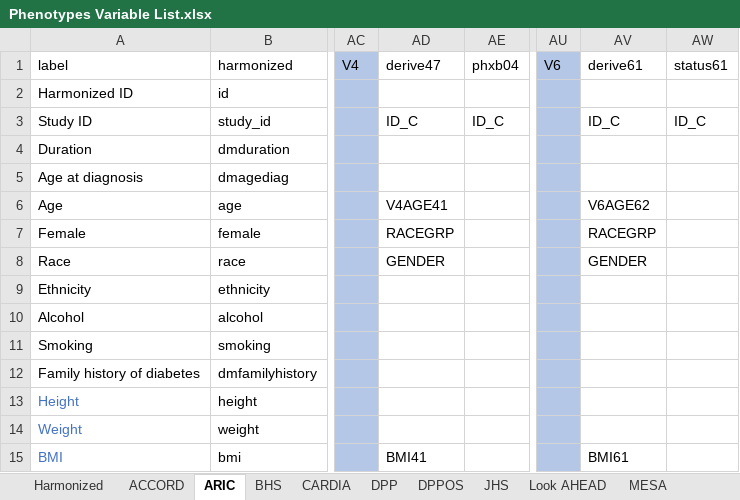
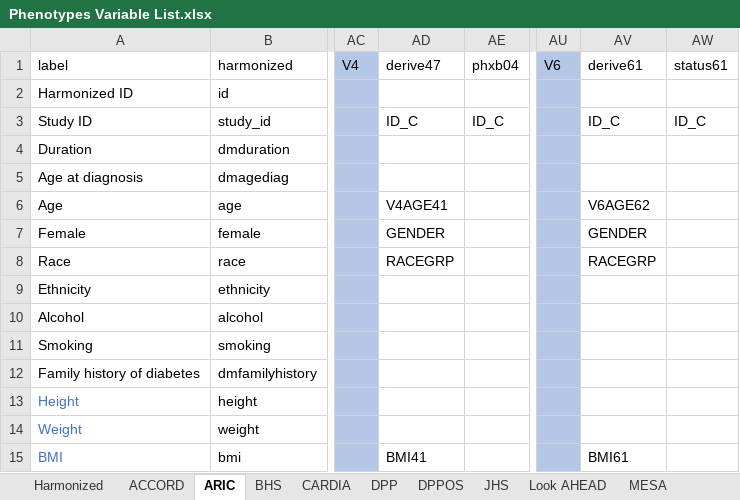
Before and after one commit to jialiguo511/diabetes_endotypes_cohorts_JG, an Excel workbook: data/Phenotypes Variable List.xlsx, sheet ARIC, drawn as a sheet; only a part is shown, gaps mark what is left out; values as stored, in another font and other column widths than the file's, no borders; the diff names each change by its address in the sheet, - before the commit and + after, or states it on an @@ line.

Commit message:
Corrected 'RACEGRP' and 'GENDER' mapping for visit 5 and visit 6

```diff
--- a/data/Phenotypes Variable List.xlsx (sheet ARIC)
+++ b/data/Phenotypes Variable List.xlsx (sheet ARIC)
-AD7 (derive47): RACEGRP
+AD7 (derive47): GENDER
-AV7 (derive61): RACEGRP
+AV7 (derive61): GENDER
-AD8 (derive47): GENDER
+AD8 (derive47): RACEGRP
-AV8 (derive61): GENDER
+AV8 (derive61): RACEGRP
```
Also changed, not shown: 2 other files.
